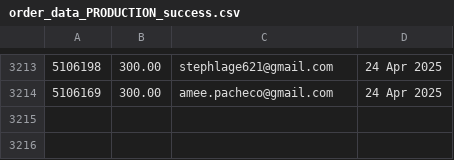
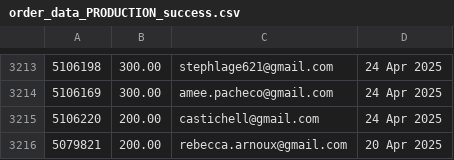
Before and after one commit to jdeck88/ffcsa_scripts, a CSV file: localline/data/order_data_PRODUCTION_success.csv, drawn as a sheet; only a part is shown, gaps mark what is left out; the diff names each change by its address in the sheet, - before the commit and + after, or states it on an @@ line.

Commit message:
Update data files

```diff
--- a/localline/data/order_data_PRODUCTION_success.csv
+++ b/localline/data/order_data_PRODUCTION_success.csv
+row 3215: 5106220 | 200.00 | castichell@gmail.com | 24 Apr 2025
+row 3216: 5079821 | 200.00 | rebecca.arnoux@gmail.com | 20 Apr 2025
```
